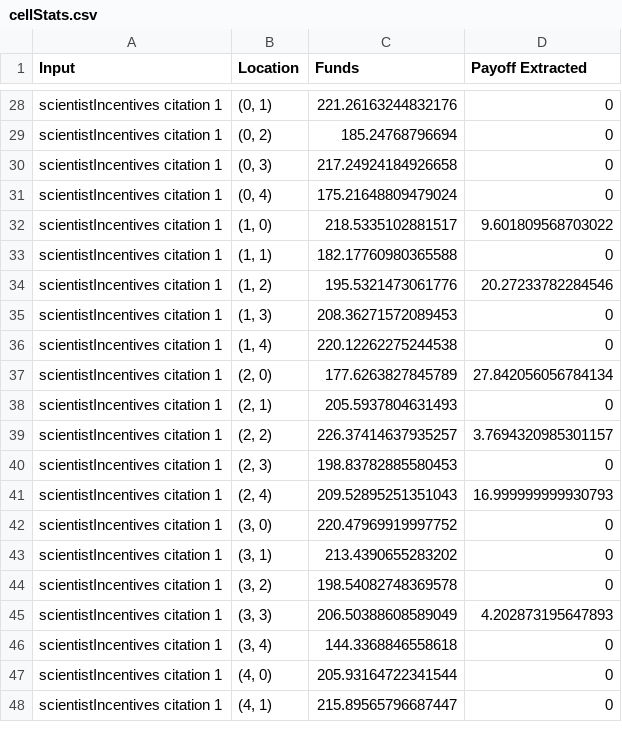
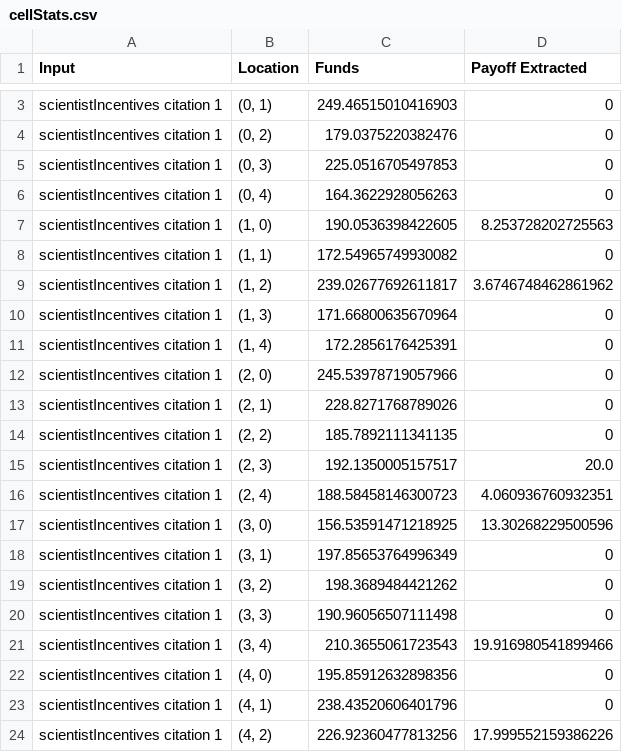
Before and after one commit to AMISTAD-lab/Simulating-Science, a CSV file: cellStats.csv, drawn as a sheet; only a part is shown, gaps mark what is left out; removed rows and columns are numbered as before the commit, all else as after; the diff covers the shown part only; the diff names each change by its address in the sheet, - before the commit and + after, or states it on an @@ line.

```diff
--- a/cellStats.csv
+++ b/cellStats.csv
-C3 (Funds): 221.26163244832176
+C3 (Funds): 249.46515010416903
-C4 (Funds): 185.24768796694
+C4 (Funds): 179.0375220382476
-C5 (Funds): 217.24924184926658
+C5 (Funds): 225.0516705497853
-C6 (Funds): 175.21648809479024
+C6 (Funds): 164.3622928056263
-C7 (Funds): 218.5335102881517
+C7 (Funds): 190.0536398422605
-D7 (Payoff Extracted): 9.601809568703022
+D7 (Payoff Extracted): 8.253728202725563
-C8 (Funds): 182.17760980365588
+C8 (Funds): 172.54965749930082
-C9 (Funds): 195.5321473061776
+C9 (Funds): 239.02677692611817
-D9 (Payoff Extracted): 20.27233782284546
+D9 (Payoff Extracted): 3.6746748462861962
-C10 (Funds): 208.36271572089453
+C10 (Funds): 171.66800635670964
-C11 (Funds): 220.12262275244538
+C11 (Funds): 172.2856176425391
-C12 (Funds): 177.6263827845789
+C12 (Funds): 245.53978719057966
-D12 (Payoff Extracted): 27.842056056784134
+D12 (Payoff Extracted): 0
-C13 (Funds): 205.5937804631493
+C13 (Funds): 228.8271768789026
-row 39: scientistIncentives citation 1 | (2, 2) | 226.37414637935257 | 3.7694320985301157
-B14 (Location): (2, 3)
+B14 (Location): (2, 2)
-C14 (Funds): 198.83782885580453
+C14 (Funds): 185.7892111341135
-row 41: scientistIncentives citation 1 | (2, 4) | 209.52895251351043 | 16.999999999930793
-row 42: scientistIncentives citation 1 | (3, 0) | 220.47969919997752 | 0
+row 15: scientistIncentives citation 1 | (2, 3) | 192.1350005157517 | 20.0
+row 16: scientistIncentives citation 1 | (2, 4) | 188.58458146300723 | 4.060936760932351
+row 17: scientistIncentives citation 1 | (3, 0) | 156.53591471218925 | 13.30268229500596
-C18 (Funds): 213.4390655283202
+C18 (Funds): 197.85653764996349
-C19 (Funds): 198.54082748369578
+C19 (Funds): 198.3689484421262
-row 45: scientistIncentives citation 1 | (3, 3) | 206.50388608589049 | 4.202873195647893
-B20 (Location): (3, 4)
+B20 (Location): (3, 3)
-C20 (Funds): 144.3368846558618
+C20 (Funds): 190.96056507111498
+row 21: scientistIncentives citation 1 | (3, 4) | 210.3655061723543 | 19.916980541899466
-C22 (Funds): 205.93164722341544
+C22 (Funds): 195.85912632898356
-C23 (Funds): 215.89565796687447
+C23 (Funds): 238.43520606401796
+row 24: scientistIncentives citation 1 | (4, 2) | 226.92360477813256 | 17.999552159386226
```
Also changed, not shown: 26 removed rows and 6 edited cells elsewhere in this file, 25 other files.
